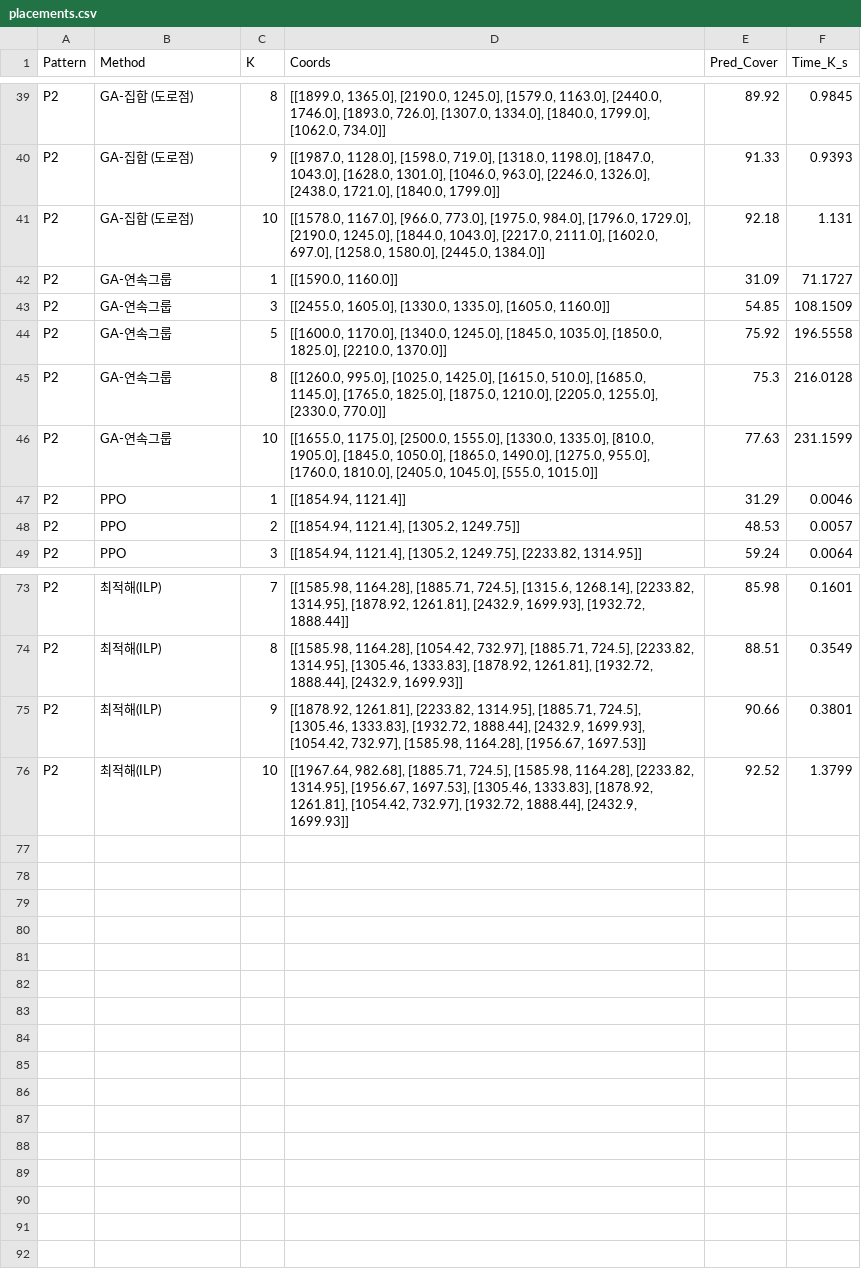
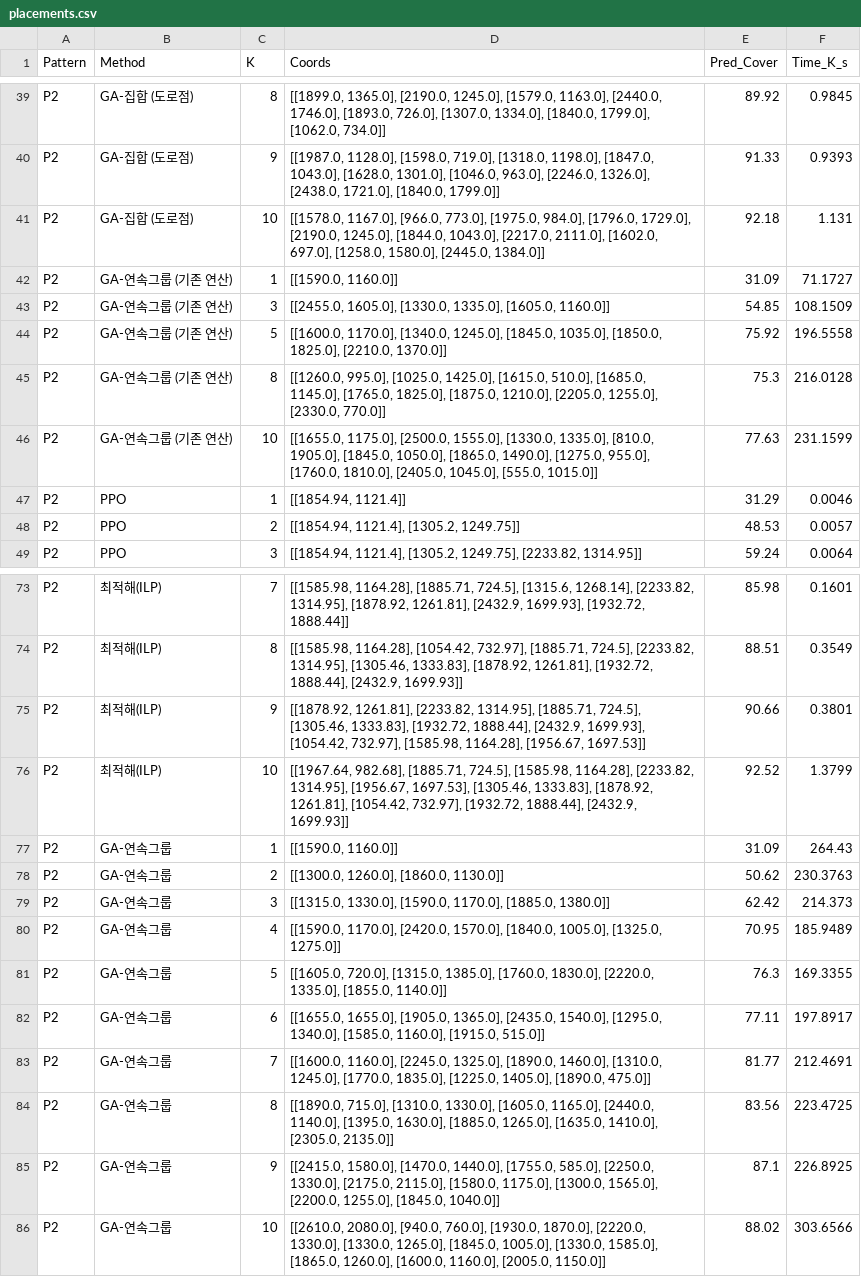
Before and after one commit to soyoungheo429/omnet_sumo_study, a CSV file: examples/veins/experiment_results/step5/P2/placements.csv, drawn as a sheet; only a part is shown, gaps mark what is left out.

```diff
--- a/examples/veins/experiment_results/step5/P2/placements.csv
+++ b/examples/veins/experiment_results/step5/P2/placements.csv
@@ -41,7 +41,7 @@ P2,GA-집합 (도로점),9,"[[1987.0, 1128.0], [1598.0, 719.0], [1318.0, 1198.0]
 P2,GA-집합 (도로점),10,"[[1578.0, 1167.0], [966.0, 773.0], [1975.0, 984.0], [1796.0, 1729.0], [2190.0, 1245.0], [1844.0, 1043.0], [2217.0, 2111.0], [1602.0, 697.0], [1258.0, 1580.0], [2445.0, 1384.0]]",92.18,1.131
-P2,GA-연속그룹,1,"[[1590.0, 1160.0]]",31.09,71.1727
-P2,GA-연속그룹,3,"[[2455.0, 1605.0], [1330.0, 1335.0], [1605.0, 1160.0]]",54.85,108.1509
-P2,GA-연속그룹,5,"[[1600.0, 1170.0], [1340.0, 1245.0], [1845.0, 1035.0], [1850.0, 1825.0], [2210.0, 1370.0]]",75.92,196.5558
-P2,GA-연속그룹,8,"[[1260.0, 995.0], [1025.0, 1425.0], [1615.0, 510.0], [1685.0, 1145.0], [1765.0, 1825.0], [1875.0, 1210.0], [2205.0, 1255.0], [2330.0, 770.0]]",75.3,216.0128
-P2,GA-연속그룹,10,"[[1655.0, 1175.0], [2500.0, 1555.0], [1330.0, 1335.0], [810.0, 1905.0], [1845.0, 1050.0], [1865.0, 1490.0], [1275.0, 955.0], [1760.0, 1810.0], [2405.0, 1045.0], [555.0, 1015.0]]",77.63,231.1599
+P2,GA-연속그룹 (기존 연산),1,"[[1590.0, 1160.0]]",31.09,71.1727
+P2,GA-연속그룹 (기존 연산),3,"[[2455.0, 1605.0], [1330.0, 1335.0], [1605.0, 1160.0]]",54.85,108.1509
+P2,GA-연속그룹 (기존 연산),5,"[[1600.0, 1170.0], [1340.0, 1245.0], [1845.0, 1035.0], [1850.0, 1825.0], [2210.0, 1370.0]]",75.92,196.5558
+P2,GA-연속그룹 (기존 연산),8,"[[1260.0, 995.0], [1025.0, 1425.0], [1615.0, 510.0], [1685.0, 1145.0], [1765.0, 1825.0], [1875.0, 1210.0], [2205.0, 1255.0], [2330.0, 770.0]]",75.3,216.0128
+P2,GA-연속그룹 (기존 연산),10,"[[1655.0, 1175.0], [2500.0, 1555.0], [1330.0, 1335.0], [810.0, 1905.0], [1845.0, 1050.0], [1865.0, 1490.0], [1275.0, 955.0], [1760.0, 1810.0], [2405.0, 1045.0], [555.0, 1015.0]]",77.63,231.1599
 P2,PPO,1,"[[1854.94, 1121.4]]",31.29,0.0046
@@ -76 +76,11 @@ P2,최적해(ILP),9,"[[1878.92, 1261.81], [2233.82, 1314.95], [1885.71, 724.5],
 P2,최적해(ILP),10,"[[1967.64, 982.68], [1885.71, 724.5], [1585.98, 1164.28], [2233.82, 1314.95], [1956.67, 1697.53], [1305.46, 1333.83], [1878.92, 1261.81], [1054.42, 732.97], [1932.72, 1888.44], [2432.9, 1699.93]]",92.52,1.3799
+P2,GA-연속그룹,1,"[[1590.0, 1160.0]]",31.09,264.43
+P2,GA-연속그룹,2,"[[1300.0, 1260.0], [1860.0, 1130.0]]",50.62,230.3763
+P2,GA-연속그룹,3,"[[1315.0, 1330.0], [1590.0, 1170.0], [1885.0, 1380.0]]",62.42,214.373
+P2,GA-연속그룹,4,"[[1590.0, 1170.0], [2420.0, 1570.0], [1840.0, 1005.0], [1325.0, 1275.0]]",70.95,185.9489
+P2,GA-연속그룹,5,"[[1605.0, 720.0], [1315.0, 1385.0], [1760.0, 1830.0], [2220.0, 1335.0], [1855.0, 1140.0]]",76.3,169.3355
+P2,GA-연속그룹,6,"[[1655.0, 1655.0], [1905.0, 1365.0], [2435.0, 1540.0], [1295.0, 1340.0], [1585.0, 1160.0], [1915.0, 515.0]]",77.11,197.8917
+P2,GA-연속그룹,7,"[[1600.0, 1160.0], [2245.0, 1325.0], [1890.0, 1460.0], [1310.0, 1245.0], [1770.0, 1835.0], [1225.0, 1405.0], [1890.0, 475.0]]",81.77,212.4691
+P2,GA-연속그룹,8,"[[1890.0, 715.0], [1310.0, 1330.0], [1605.0, 1165.0], [2440.0, 1140.0], [1395.0, 1630.0], [1885.0, 1265.0], [1635.0, 1410.0], [2305.0, 2135.0]]",83.56,223.4725
+P2,GA-연속그룹,9,"[[2415.0, 1580.0], [1470.0, 1440.0], [1755.0, 585.0], [2250.0, 1330.0], [2175.0, 2115.0], [1580.0, 1175.0], [1300.0, 1565.0], [2200.0, 1255.0], [1845.0, 1040.0]]",87.1,226.8925
+P2,GA-연속그룹,10,"[[2610.0, 2080.0], [940.0, 760.0], [1930.0, 1870.0], [2220.0, 1330.0], [1330.0, 1265.0], [1845.0, 1005.0], [1330.0, 1585.0], [1865.0, 1260.0], [1600.0, 1160.0], [2005.0, 1150.0]]",88.02,303.6566
```
Also changed, not shown: examples/veins/experiment_results/step5/P1/placements.csv, examples/veins/experiment_results/step5/P3/placements.csv, 31 other files.
